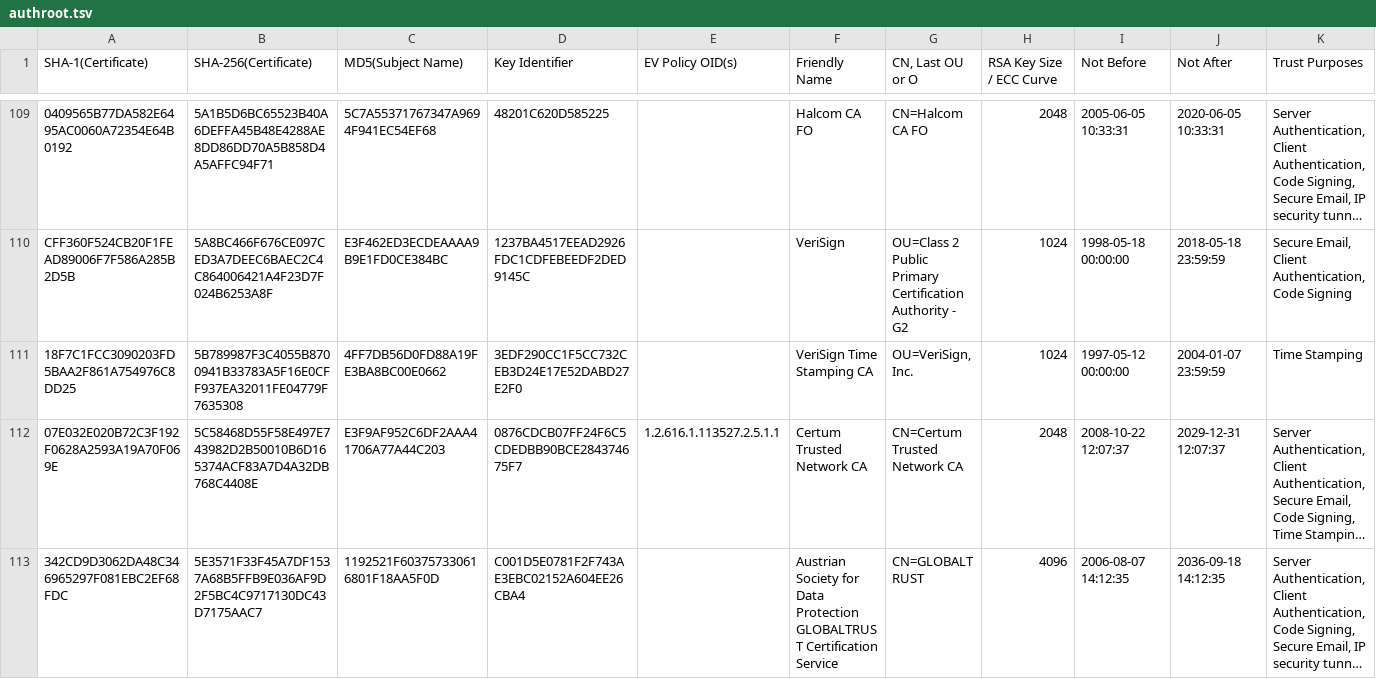
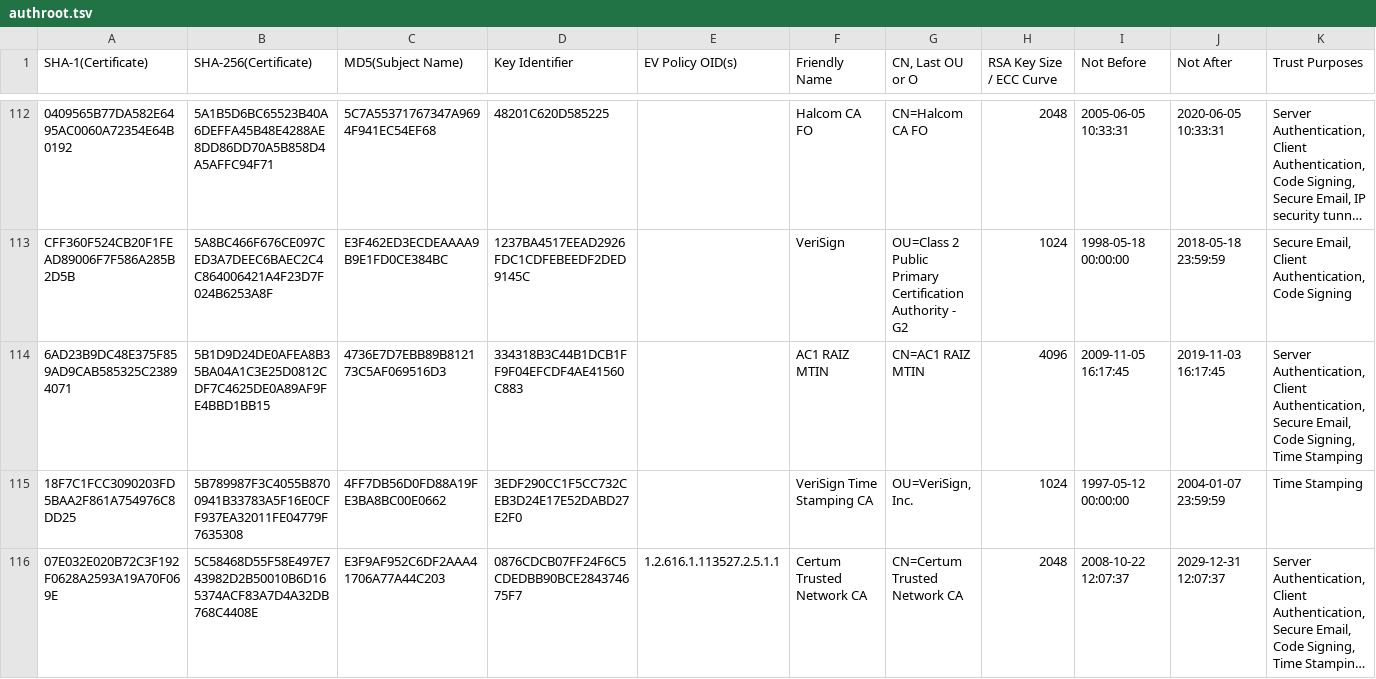
Before and after one commit to robstradling/authroot.stl, a TSV file: authroot.tsv, drawn as a sheet; only a part is shown, gaps mark what is left out; the shorter side is filled out with more unchanged rows; long unchanged cells end in …; the diff covers the shown part only; the diff names each change by its address in the sheet, - before the commit and + after, or states it on an @@ line.

```diff
--- a/authroot.tsv
+++ b/authroot.tsv
+row 114: 6AD23B9DC48E375F859AD9CAB585325C23894071 | 5B1D9D24DE0AFEA8B35BA04A1C3E25D0812CDF7C4625DE0A89AF9FE4BBD1BB15 | 4736E7D7EBB89B812173C5AF069516D3 | 334318B3C44B1DCB1FF9F04EFCDF4AE41560C883 |  | AC1 RAIZ MTIN | CN=AC1 RAIZ MTIN | 4096 | 2009-11-05 16:17:45 | 2019-11-03 16:17:45 | Server Authentication, Client Authentication, Secure Email, Code Signing, Time Stamping
```
Also changed, not shown: 12 added rows, 2 removed rows and 4 edited cells elsewhere in this file, 17 other files.
